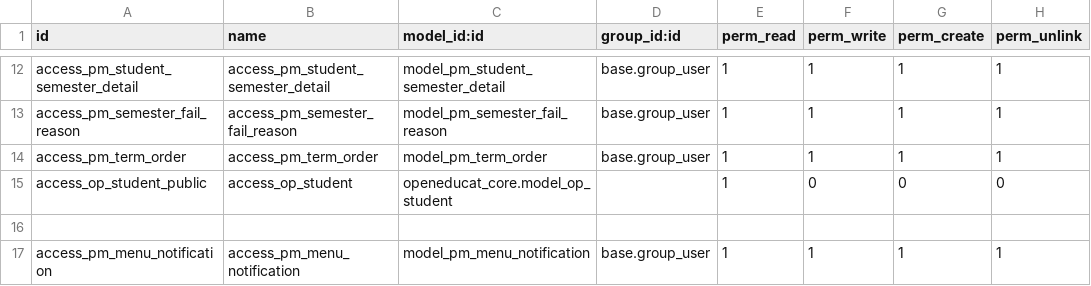
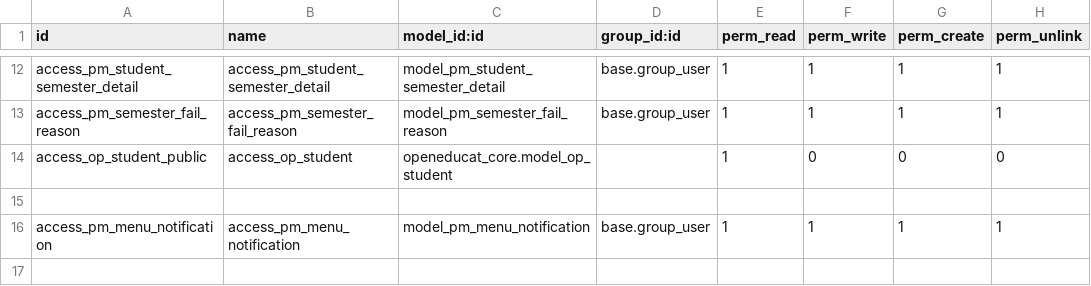
Before and after one commit to mrrtmob/odoo_acac, a CSV file: local-addon/pm_general/security/ir.model.access.csv, drawn as a sheet; only a part is shown, gaps mark what is left out; the shorter side is filled out with more unchanged rows; the diff names each change by its address in the sheet, - before the commit and + after, or states it on an @@ line.

```diff
--- a/local-addon/pm_general/security/ir.model.access.csv
+++ b/local-addon/pm_general/security/ir.model.access.csv
-row 14: access_pm_term_order | access_pm_term_order | model_pm_term_order | base.group_user | 1 | 1 | 1 | 1
```
Also changed, not shown: 5 other files.
